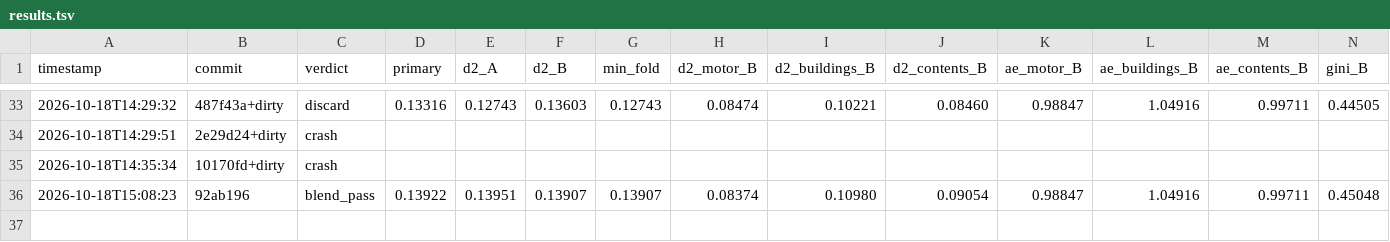
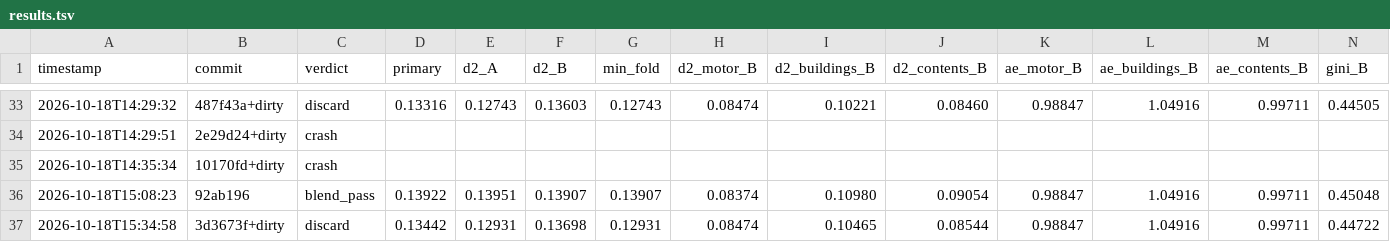
Before and after one commit to farmcoding/iaa-hackathon-2026, a TSV file: results.tsv, drawn as a sheet; only a part is shown, gaps mark what is left out; rows hold the shown columns only; the diff names each change by its address in the sheet, - before the commit and + after, or states it on an @@ line.

Commit message:
loop log: iteration 1 discard

```diff
--- a/results.tsv
+++ b/results.tsv
+row 37: 2026-10-18T15:34:58 | 3d3673f+dirty | discard | 0.13442 | 0.12931 | 0.13698 | 0.12931 | 0.08474 | 0.10465 | 0.08544 | 0.98847 | 1.04916 | 0.99711 | 0.44722
```
Also changed, not shown: 1 other file.
